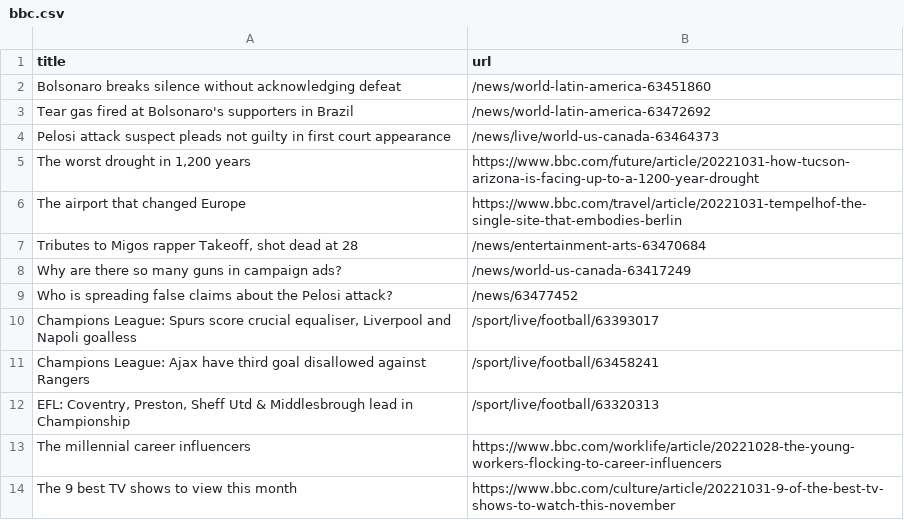
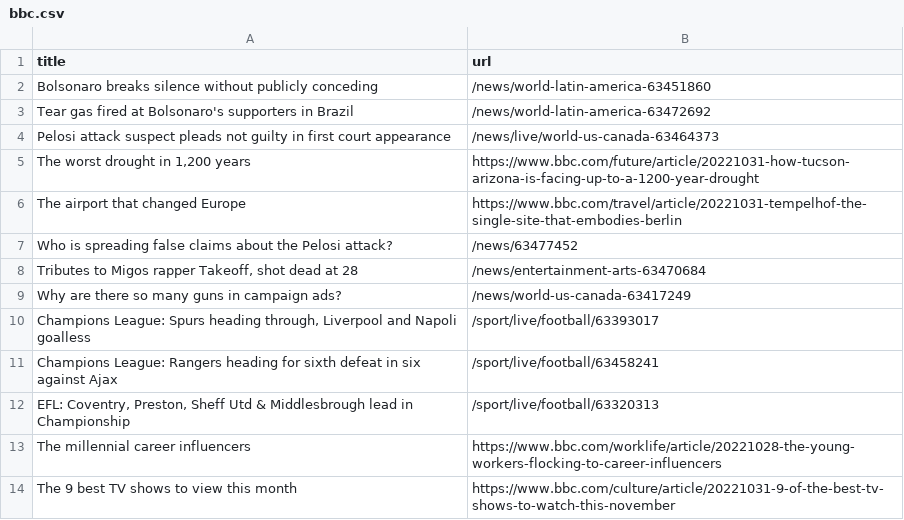
Before and after one commit to yikchun-l/bbc-scraper-tutorial, a CSV file: bbc.csv, drawn as a sheet; only a part is shown.

```diff
--- a/bbc.csv
+++ b/bbc.csv
@@ -1,3 +1,3 @@
 title,url
-Bolsonaro breaks silence without acknowledging defeat,/news/world-latin-america-63451860
+Bolsonaro breaks silence without publicly conceding,/news/world-latin-america-63451860
 Tear gas fired at Bolsonaro's supporters in Brazil,/news/world-latin-america-63472692
@@ -6,7 +6,7 @@ Pelosi attack suspect pleads not guilty in first court appearance,/news/live/wor
 The airport that changed Europe,https://www.bbc.com/travel/article/20221031-tempelhof-the-single-site-that-embodies-berlin
+Who is spreading false claims about the Pelosi attack?,/news/63477452
 "Tributes to Migos rapper Takeoff, shot dead at 28",/news/entertainment-arts-63470684
 Why are there so many guns in campaign ads?,/news/world-us-canada-63417249
-Who is spreading false claims about the Pelosi attack?,/news/63477452
-"Champions League: Spurs score crucial equaliser, Liverpool and Napoli goalless",/sport/live/football/63393017
-Champions League: Ajax have third goal disallowed against Rangers,/sport/live/football/63458241
+"Champions League: Spurs heading through, Liverpool and Napoli goalless",/sport/live/football/63393017
+Champions League: Rangers heading for sixth defeat in six against Ajax,/sport/live/football/63458241
 "EFL: Coventry, Preston, Sheff Utd & Middlesbrough lead in Championship",/sport/live/football/63320313
```
